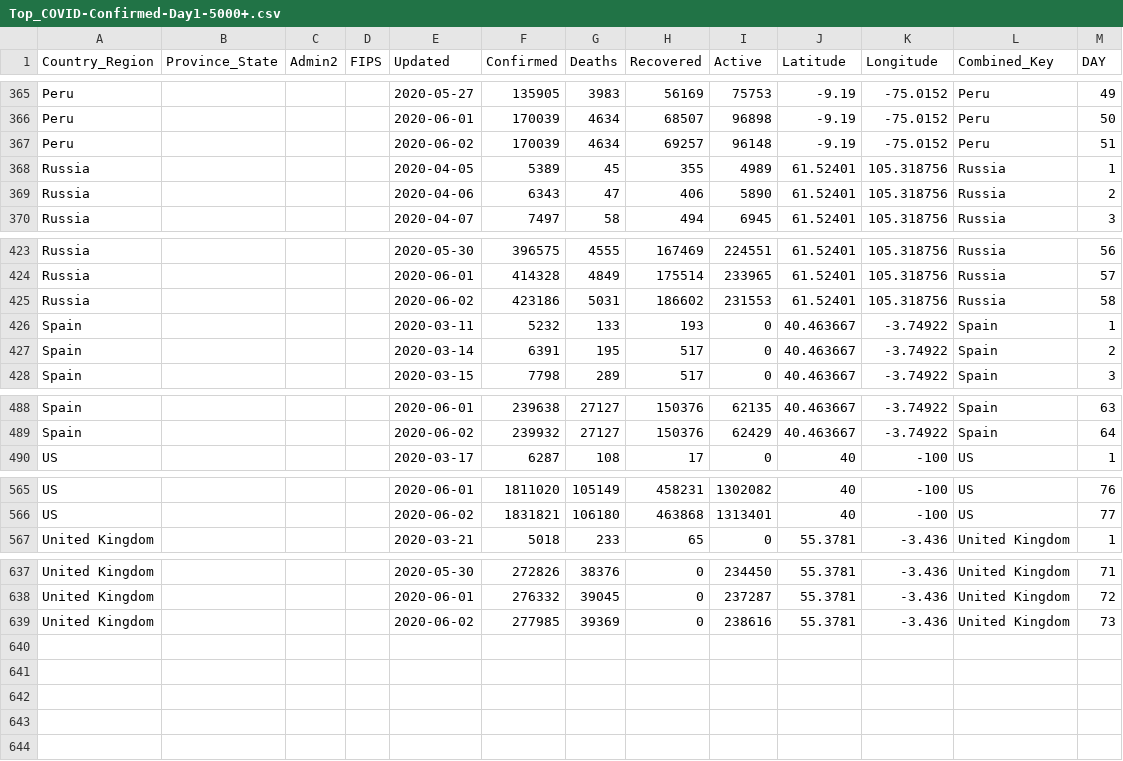
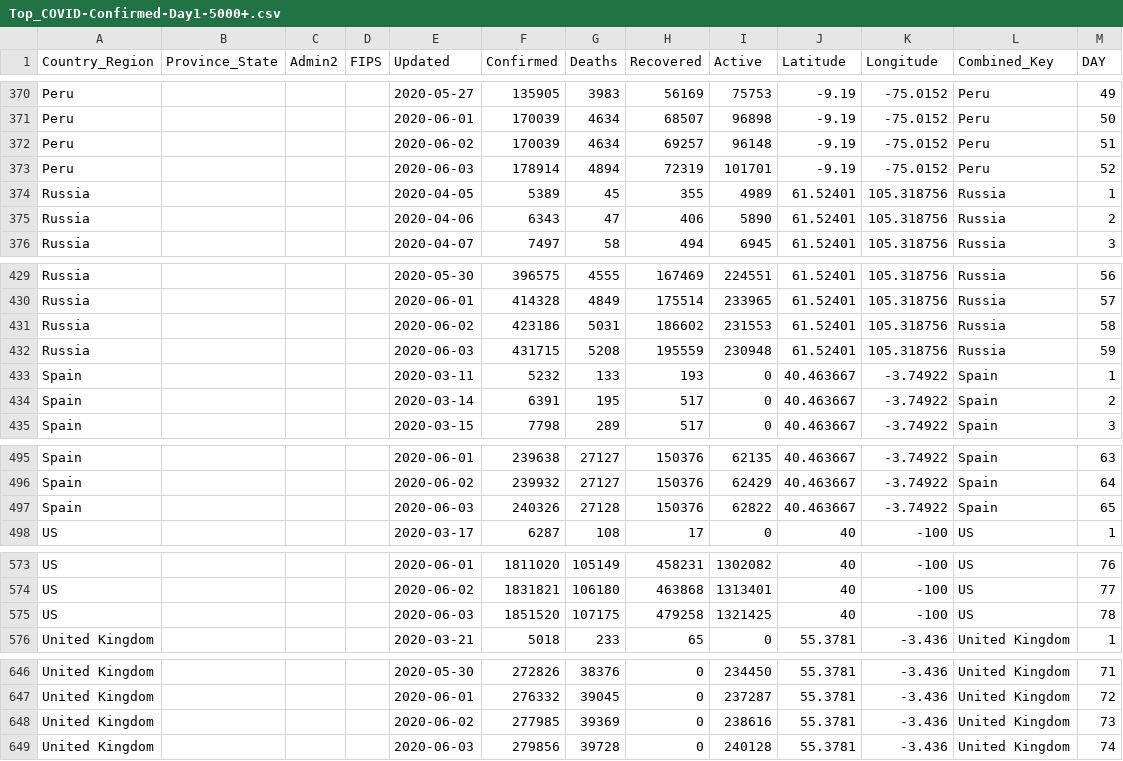
Before and after one commit to ClearsenseData/COVID-Data, a CSV file: Top_COVID-Confirmed-Day1-5000+.csv, drawn as a sheet; only a part is shown, gaps mark what is left out; the diff covers the shown part only; the diff names each change by its address in the sheet, - before the commit and + after, or states it on an @@ line.

```diff
--- a/Top_COVID-Confirmed-Day1-5000+.csv
+++ b/Top_COVID-Confirmed-Day1-5000+.csv
+row 373: Peru |  |  |  | 2020-06-03 | 178914 | 4894 | 72319 | 101701 | -9.19 | -75.0152 | Peru | 52
+row 432: Russia |  |  |  | 2020-06-03 | 431715 | 5208 | 195559 | 230948 | 61.52401 | 105.318756 | Russia | 59
+row 497: Spain |  |  |  | 2020-06-03 | 240326 | 27128 | 150376 | 62822 | 40.463667 | -3.74922 | Spain | 65
+row 575: US |  |  |  | 2020-06-03 | 1851520 | 107175 | 479258 | 1321425 | 40 | -100 | US | 78
+row 649: United Kingdom |  |  |  | 2020-06-03 | 279856 | 39728 | 0 | 240128 | 55.3781 | -3.436 | United Kingdom | 74
```
Also changed, not shown: 5 added rows elsewhere in this file, 2 other files.
